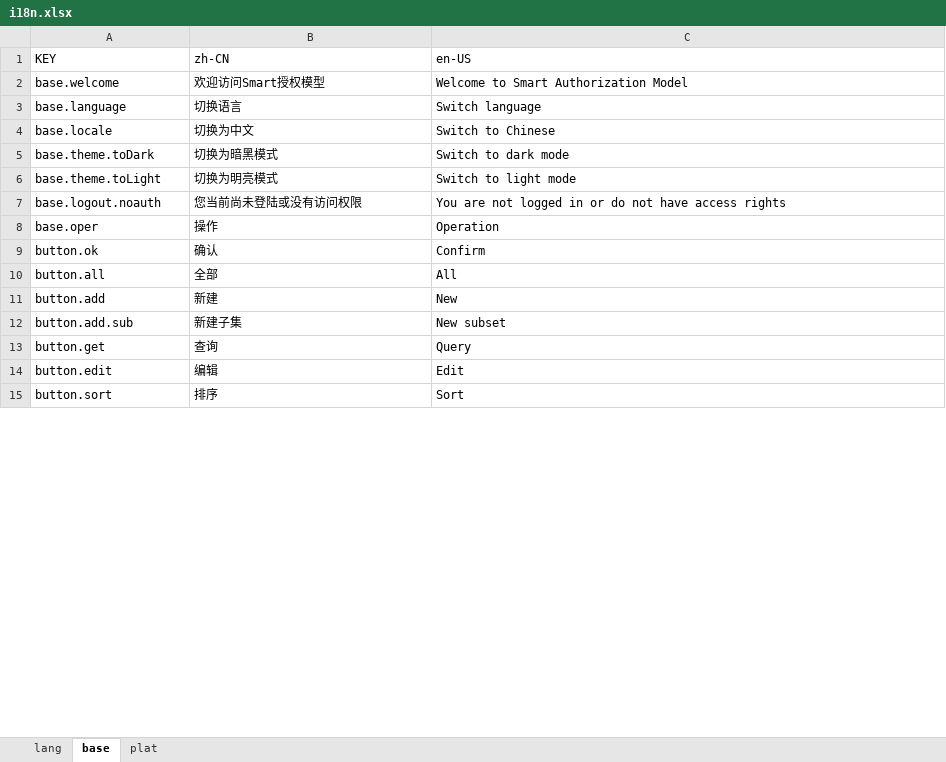
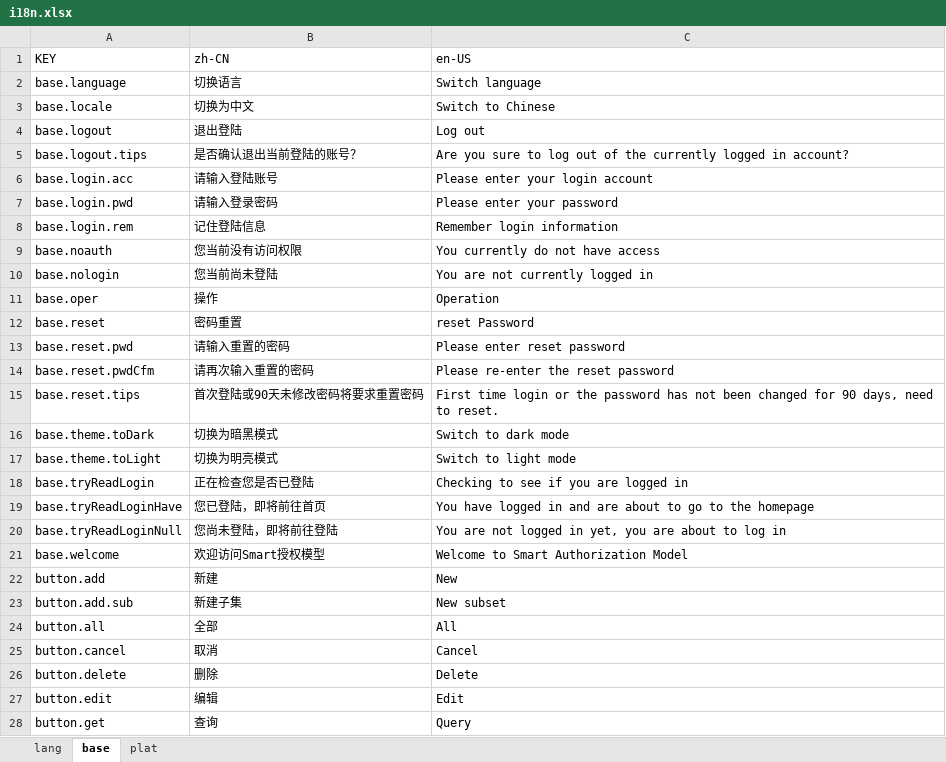
Before and after one commit to siteol-com/smart-ui, an Excel workbook: src/locale/i18n.xlsx, sheet base, drawn as a sheet; only a part is shown; the shorter side is filled out with more unchanged rows; values as stored, in another font and other column widths than the file's, no borders; removed rows and columns are numbered as before the commit, all else as after; the diff covers the shown part only; the diff names each change by its address in the sheet, - before the commit and + after, or states it on an @@ line.

```diff
--- a/src/locale/i18n.xlsx (sheet base)
+++ b/src/locale/i18n.xlsx (sheet base)
+row 4: base.logout | 退出登陆 | Log out
+row 5: base.logout.tips | 是否确认退出当前登陆的账号？ | Are you sure to log out of the currently logged in account?
+row 6: base.login.acc | 请输入登陆账号 | Please enter your login account
+row 7: base.login.pwd | 请输入登录密码 | Please enter your password
+row 8: base.login.rem | 记住登陆信息 | Remember login information
+row 9: base.noauth | 您当前没有访问权限 | You currently do not have access
+row 10: base.nologin | 您当前尚未登陆 | You are not currently logged in
@@ row 8 moved to row 11: base.oper @@
+row 12: base.reset | 密码重置 | reset Password
+row 13: base.reset.pwd | 请输入重置的密码 | Please enter reset password
+row 14: base.reset.pwdCfm | 请再次输入重置的密码 | Please re-enter the reset password
+row 15: base.reset.tips | 首次登陆或90天未修改密码将要求重置密码 | First time login or the password has not been changed for 90 days, need to reset.
-row 7: base.logout.noauth | 您当前尚未登陆或没有访问权限 | You are not logged in or do not have access rights
@@ row 9 moved to row 31: button.ok @@
+row 18: base.tryReadLogin | 正在检查您是否已登陆 | Checking to see if you are logged in
+row 19: base.tryReadLoginHave | 您已登陆，即将前往首页 | You have logged in and are about to go to the homepage
+row 20: base.tryReadLoginNull | 您尚未登陆，即将前往登陆 | You are not logged in yet, you are about to log in
@@ row 2 moved to row 21: base.welcome @@
@@ row 10 moved to row 24: button.all @@
@@ row 22 moved to row 25: button.cancel @@
@@ row 17 moved to row 26: button.delete @@
@@ row 14 moved to row 27: button.edit @@
```
Also changed, not shown: 1 added row and 10 moved rows elsewhere in this sheet, sheet plat, 25 other files.
